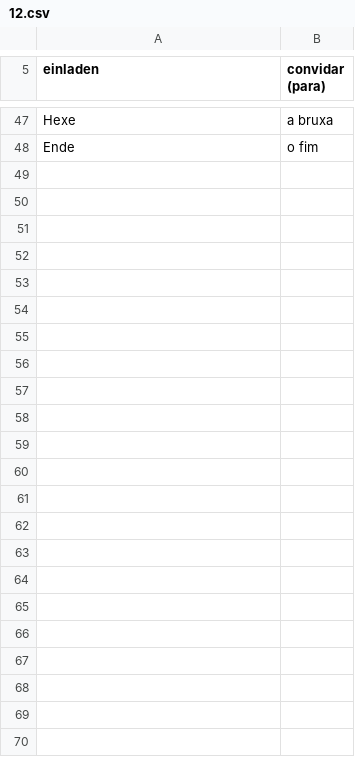
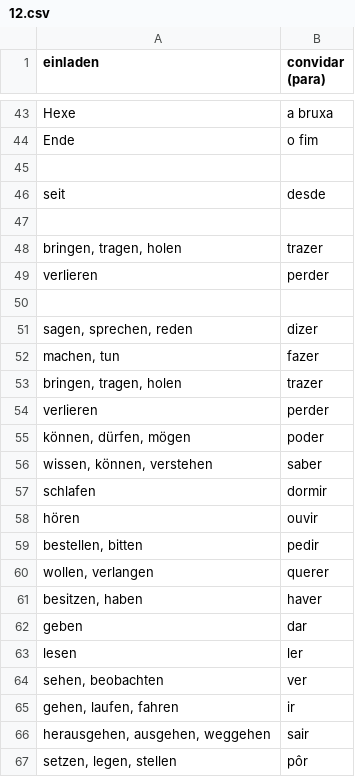
Before and after one commit to michael-hartmann/portuguese, a CSV file: 12.csv, drawn as a sheet; only a part is shown, gaps mark what is left out; the diff covers the shown part only.

Commit message:
update

```diff
--- a/12.csv
+++ b/12.csv
@@ -48 +44,24 @@ Hexe; a bruxa
 Ende; o fim
+
+seit; desde
+
+bringen, tragen, holen; trazer
+verlieren; perder
+
+sagen, sprechen, reden; dizer
+machen, tun; fazer
+bringen, tragen, holen; trazer
+verlieren; perder
+können, dürfen, mögen; poder
+wissen, können, verstehen; saber
+schlafen; dormir
+hören; ouvir
+bestellen, bitten; pedir
+wollen, verlangen; querer
+besitzen, haben; haver
+geben; dar
+lesen; ler
+sehen, beobachten; ver
+gehen, laufen, fahren; ir
+herausgehen, ausgehen, weggehen; sair
+setzen, legen, stellen; pôr
```
Also changed, not shown: 2 removed rows elsewhere in this file.
